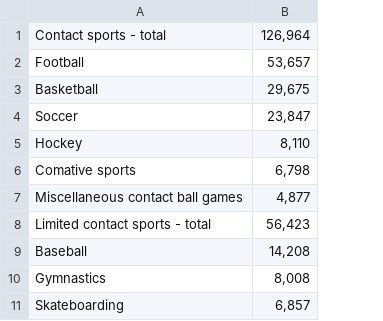
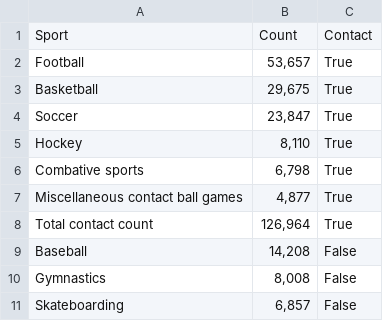
Before and after one commit to carmen-canedo/stat-412-final-project, a CSV file: data/injury-data/ed-visits-among-us-children-for-sports-related-brain-injury-2010-2016-by-sport.csv, drawn as a sheet; only a part is shown; removed rows and columns are numbered as before the commit, all else as after; the diff covers the shown part only; the diff names each change by its address in the sheet, - before the commit and + after, or states it on an @@ line.

```diff
--- a/data/injury-data/ed-visits-among-us-children-for-sports-related-brain-injury-2010-2016-by-sport.csv
+++ b/data/injury-data/ed-visits-among-us-children-for-sports-related-brain-injury-2010-2016-by-sport.csv
+column C, rows 2-7: all True; rows 9-11: all False
-row 1: Contact sports - total | 126,964
+row 1: Sport | Count | Contact
-A6: Comative sports
+A6: Combative sports
-row 8: Limited contact sports - total | 56,423
+row 8: Total contact count | 126,964 | True
```
Also changed, not shown: 1 added row and 18 removed rows elsewhere in this file, 2 other files.
